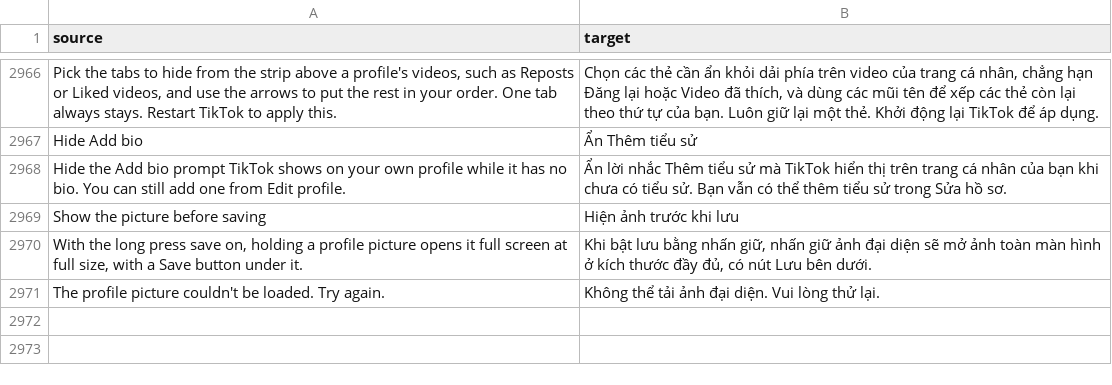
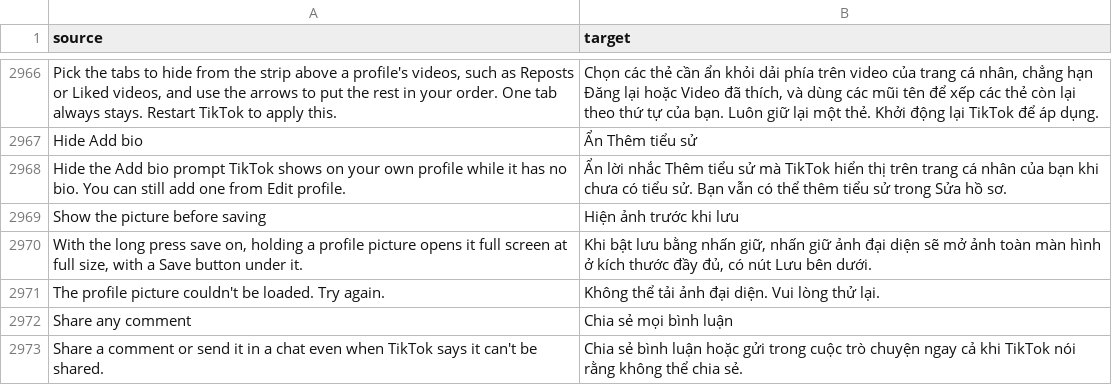
Before and after one commit to SysAdminDoc/HushFeed, a CSV file: extensions/tiktok/src/main/l10n/vi.csv, drawn as a sheet; only a part is shown, gaps mark what is left out.

Commit message:
Share any comment lifts TikTok's share block on a comment
TikTok's server marks some comments as not shareable, and the long-press
menu, the comment's action sheet and the share step only check two
getters for it: Comment.getDisableShareToDmReason (sending to a chat,
47.9.3 LX/17ly.LIZ, after its own comment status check) and
CommentShareACL.getCode (sharing outside TikTok, read by
ShareExtServiceImpl's comment check and the long-press panel's check on
the share info it fetches again). Both are plain field reads on Gson
models, so both answer 0 first while the new switch is on. The shared
link is built on the phone from the video's share link plus
share_comment_id, so nothing else changes.

The switch sits under Comments with Comment tools' other rows and
starts off. ShareAnyCommentAnchorsTest holds both getters, their only
askers and the on-phone link to the declared build, and puts the guard
on the real getters.

Refs #481

```diff
--- a/extensions/tiktok/src/main/l10n/vi.csv
+++ b/extensions/tiktok/src/main/l10n/vi.csv
@@ -2971 +2971,3 @@ Show the picture before saving,Hiện ảnh trước khi lưu
 The profile picture couldn't be loaded. Try again.,Không thể tải ảnh đại diện. Vui lòng thử lại.
+Share any comment,Chia sẻ mọi bình luận
+Share a comment or send it in a chat even when TikTok says it can't be shared.,Chia sẻ bình luận hoặc gửi trong cuộc trò chuyện ngay cả khi TikTok nói rằng không thể chia sẻ.
```
Also changed, not shown: extensions/tiktok/src/main/l10n/ar.tsv, extensions/tiktok/src/main/l10n/de.tsv, 30 other files.
